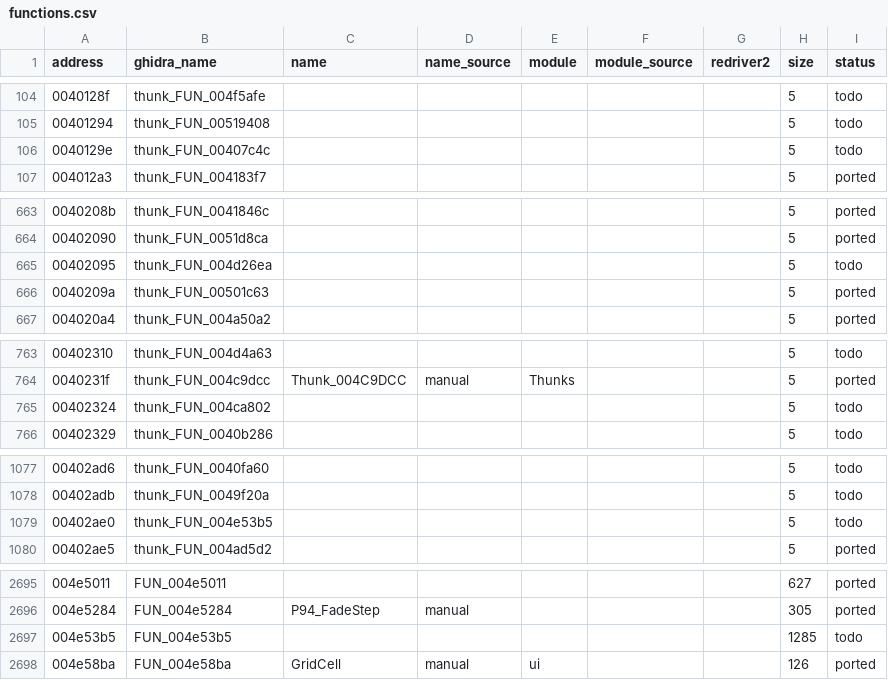
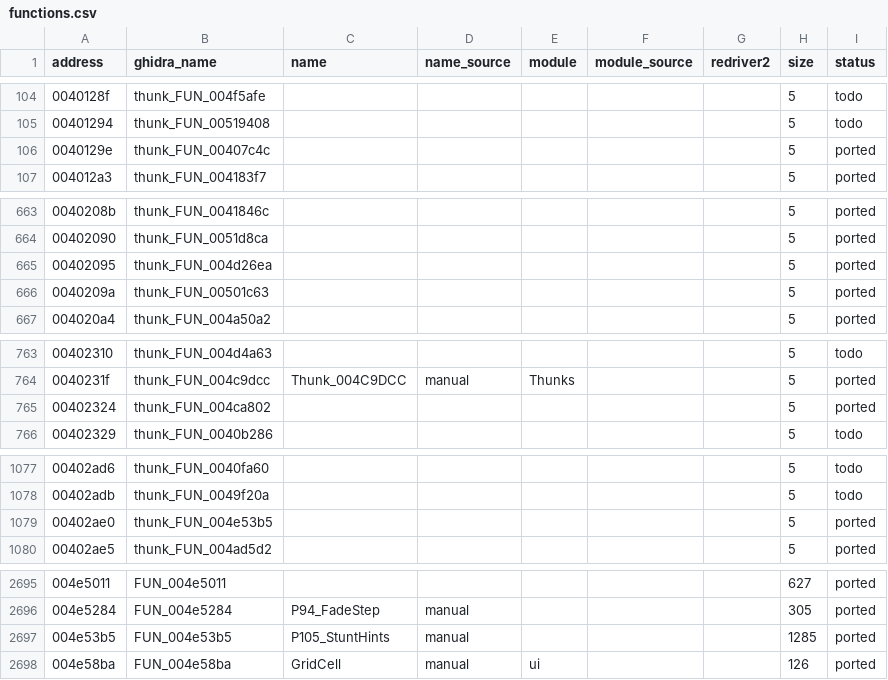
Before and after one commit to r331/driver, a CSV file: docs/functions.csv, drawn as a sheet; only a part is shown, gaps mark what is left out; the diff covers the shown part only.

Commit message:
v1.50: +6 функций (ported105): 00407c4c, 00422736, 004ca802, 004d26ea, 0040d81b, 004e53b5; 2719/3288 без CRT

```diff
--- a/docs/functions.csv
+++ b/docs/functions.csv
@@ -105,3 +105,3 @@ address,ghidra_name,name,name_source,module,module_source,redriver2,size,status
 00401294,thunk_FUN_00519408,,,,,,5,todo
-0040129e,thunk_FUN_00407c4c,,,,,,5,todo
+0040129e,thunk_FUN_00407c4c,,,,,,5,ported
 004012a3,thunk_FUN_004183f7,,,,,,5,ported
@@ -664,3 +664,3 @@ address,ghidra_name,name,name_source,module,module_source,redriver2,size,status
 00402090,thunk_FUN_0051d8ca,,,,,,5,ported
-00402095,thunk_FUN_004d26ea,,,,,,5,todo
+00402095,thunk_FUN_004d26ea,,,,,,5,ported
 0040209a,thunk_FUN_00501c63,,,,,,5,ported
@@ -764,3 +764,3 @@ address,ghidra_name,name,name_source,module,module_source,redriver2,size,status
 0040231f,thunk_FUN_004c9dcc,Thunk_004C9DCC,manual,Thunks,,,5,ported
-00402324,thunk_FUN_004ca802,,,,,,5,todo
+00402324,thunk_FUN_004ca802,,,,,,5,ported
 00402329,thunk_FUN_0040b286,,,,,,5,todo
@@ -1078,3 +1078,3 @@ address,ghidra_name,name,name_source,module,module_source,redriver2,size,status
 00402adb,thunk_FUN_0049f20a,,,,,,5,todo
-00402ae0,thunk_FUN_004e53b5,,,,,,5,todo
+00402ae0,thunk_FUN_004e53b5,,,,,,5,ported
 00402ae5,thunk_FUN_004ad5d2,,,,,,5,ported
@@ -2696,3 +2696,3 @@ address,ghidra_name,name,name_source,module,module_source,redriver2,size,status
 004e5284,FUN_004e5284,P94_FadeStep,manual,,,,305,ported
-004e53b5,FUN_004e53b5,,,,,,1285,todo
+004e53b5,FUN_004e53b5,P105_StuntHints,manual,,,,1285,ported
 004e58ba,FUN_004e58ba,GridCell,manual,ui,,,126,ported
```
Also changed, not shown: 15 edited cells elsewhere in this file, 7 other files.
